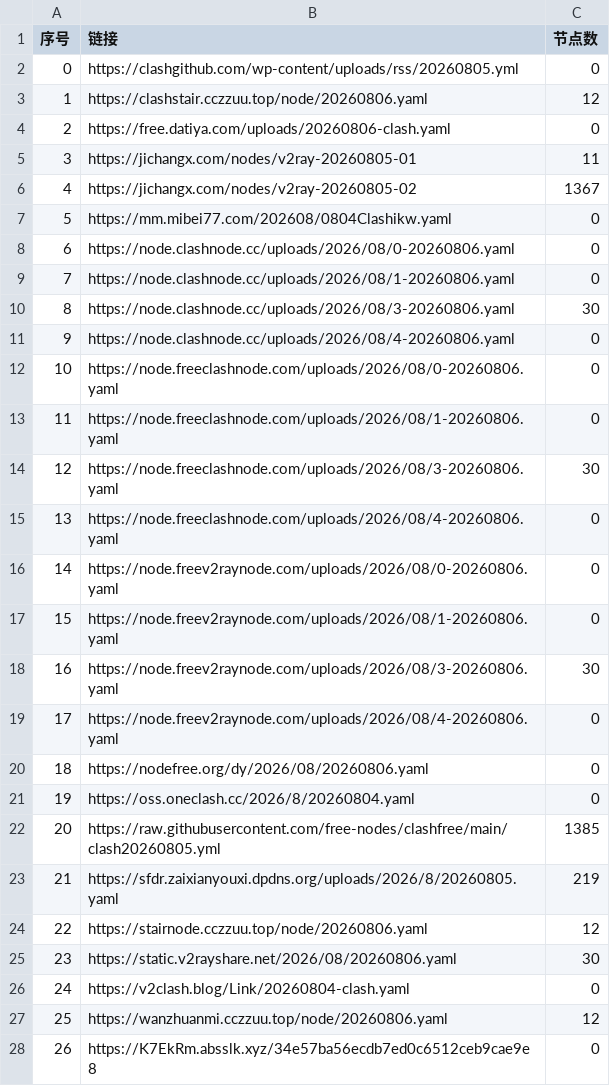
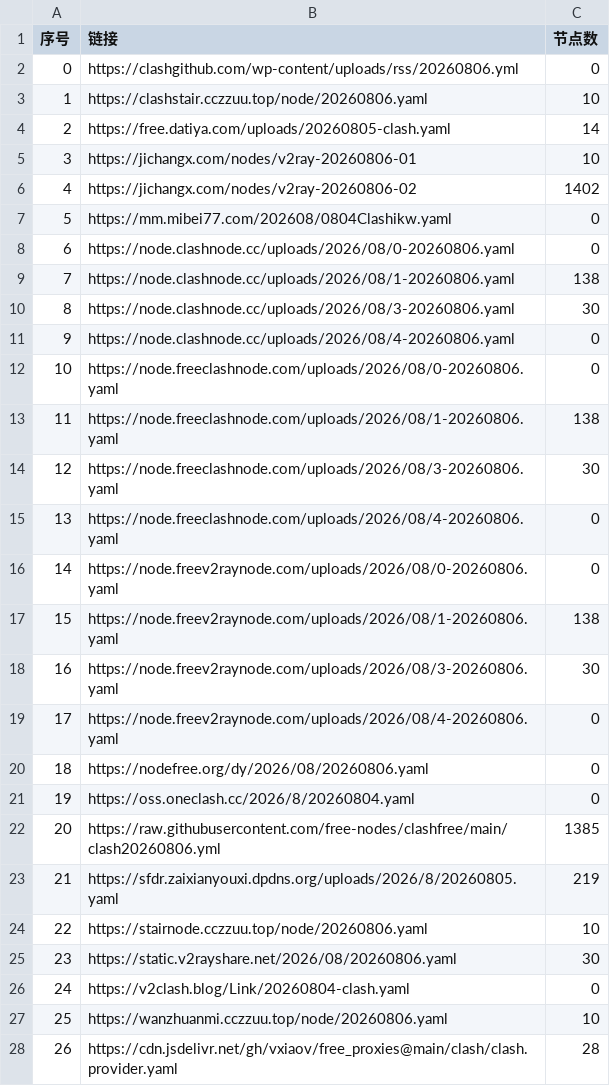
Before and after one commit to yffs118/clashcode, a CSV file: list_result.csv, drawn as a sheet; only a part is shown; the diff covers the shown part only.

```diff
--- a/list_result.csv
+++ b/list_result.csv
@@ -1,10 +1,10 @@
 序号,链接,节点数
-0,https://clashgithub.com/wp-content/uploads/rss/20260805.yml,0
-1,https://clashstair.cczzuu.top/node/20260806.yaml,12
-2,https://free.datiya.com/uploads/20260806-clash.yaml,0
-3,https://jichangx.com/nodes/v2ray-20260805-01,11
-4,https://jichangx.com/nodes/v2ray-20260805-02,1367
+0,https://clashgithub.com/wp-content/uploads/rss/20260806.yml,0
+1,https://clashstair.cczzuu.top/node/20260806.yaml,10
+2,https://free.datiya.com/uploads/20260805-clash.yaml,14
+3,https://jichangx.com/nodes/v2ray-20260806-01,10
+4,https://jichangx.com/nodes/v2ray-20260806-02,1402
 5,https://mm.mibei77.com/202608/0804Clashikw.yaml,0
 6,https://node.clashnode.cc/uploads/2026/08/0-20260806.yaml,0
-7,https://node.clashnode.cc/uploads/2026/08/1-20260806.yaml,0
+7,https://node.clashnode.cc/uploads/2026/08/1-20260806.yaml,138
 8,https://node.clashnode.cc/uploads/2026/08/3-20260806.yaml,30
@@ -12,3 +12,3 @@
 10,https://node.freeclashnode.com/uploads/2026/08/0-20260806.yaml,0
-11,https://node.freeclashnode.com/uploads/2026/08/1-20260806.yaml,0
+11,https://node.freeclashnode.com/uploads/2026/08/1-20260806.yaml,138
 12,https://node.freeclashnode.com/uploads/2026/08/3-20260806.yaml,30
@@ -16,3 +16,3 @@
 14,https://node.freev2raynode.com/uploads/2026/08/0-20260806.yaml,0
-15,https://node.freev2raynode.com/uploads/2026/08/1-20260806.yaml,0
+15,https://node.freev2raynode.com/uploads/2026/08/1-20260806.yaml,138
 16,https://node.freev2raynode.com/uploads/2026/08/3-20260806.yaml,30
@@ -21,8 +21,8 @@
 19,https://oss.oneclash.cc/2026/8/20260804.yaml,0
-20,https://raw.githubusercontent.com/free-nodes/clashfree/main/clash20260805.yml,1385
+20,https://raw.githubusercontent.com/free-nodes/clashfree/main/clash20260806.yml,1385
 21,https://sfdr.zaixianyouxi.dpdns.org/uploads/2026/8/20260805.yaml,219
-22,https://stairnode.cczzuu.top/node/20260806.yaml,12
+22,https://stairnode.cczzuu.top/node/20260806.yaml,10
 23,https://static.v2rayshare.net/2026/08/20260806.yaml,30
 24,https://v2clash.blog/Link/20260804-clash.yaml,0
-25,https://wanzhuanmi.cczzuu.top/node/20260806.yaml,12
-26,https://K7EkRm.absslk.xyz/34e57ba56ecdb7ed0c6512ceb9cae9e8,0
+25,https://wanzhuanmi.cczzuu.top/node/20260806.yaml,10
+26,https://cdn.jsdelivr.net/gh/vxiaov/free_proxies@main/clash/clash.provider.yaml,28
```
Also changed, not shown: 79 edited cells elsewhere in this file, 35 other files.
